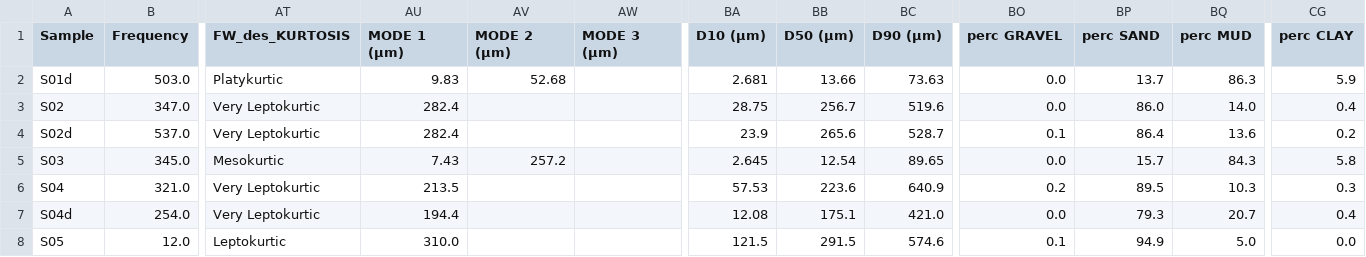
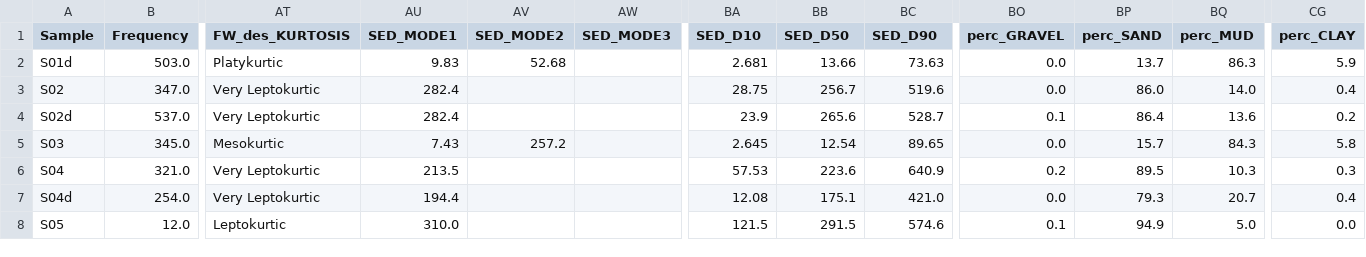
Before and after one commit to robna/MPSchleiSediments, a CSV file: data/model_data.csv, drawn as a sheet; only a part is shown, gaps mark what is left out; the diff names each change by its address in the sheet, - before the commit and + after, or states it on an @@ line.

```diff
--- a/data/model_data.csv
+++ b/data/model_data.csv
-AU1: MODE 1 (µm)
+AU1: SED_MODE1
-AV1: MODE 2 (µm)
+AV1: SED_MODE2
-AW1: MODE 3 (µm)
+AW1: SED_MODE3
-BA1: D10 (µm)
+BA1: SED_D10
-BB1: D50 (µm)
+BB1: SED_D50
-BC1: D90 (µm)
+BC1: SED_D90
-BO1: perc GRAVEL
+BO1: perc_GRAVEL
-BP1: perc SAND
+BP1: perc_SAND
-BQ1: perc MUD
+BQ1: perc_MUD
-CG1: perc CLAY
+CG1: perc_CLAY
```
Also changed, not shown: data/Warnow_sdd.csv, data/exports/models/model_NCV_result.csv, 10 other files.
